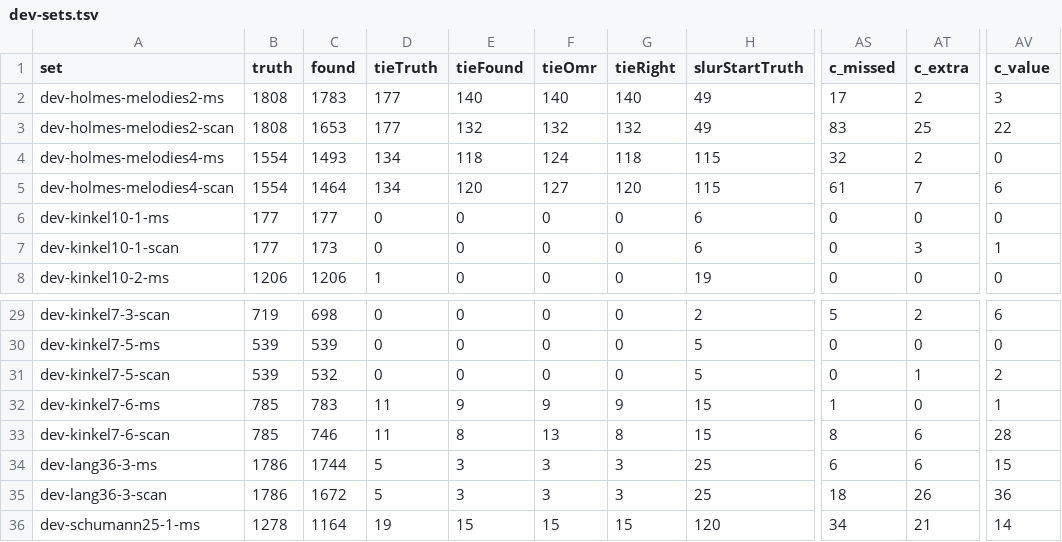
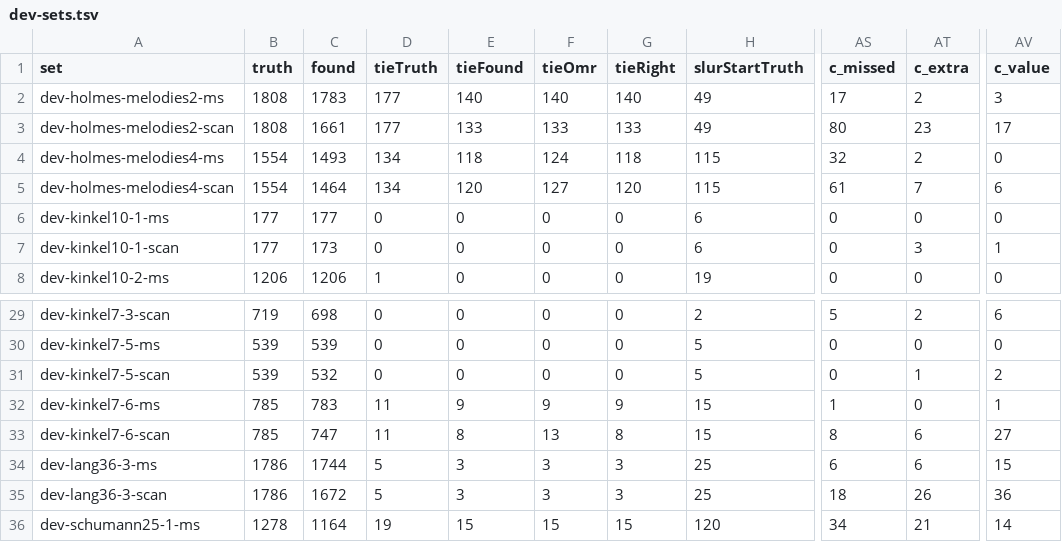
Before and after one commit to yotsuda/Calamo, a TSV file: docs/dev-sets.tsv, drawn as a sheet; only a part is shown, gaps mark what is left out; the diff names each change by its address in the sheet, - before the commit and + after, or states it on an @@ line.

```diff
--- a/docs/dev-sets.tsv
+++ b/docs/dev-sets.tsv
-C3 (found): 1653
+C3 (found): 1661
-E3 (tieFound): 132
+E3 (tieFound): 133
-F3 (tieOmr): 132
+F3 (tieOmr): 133
-G3 (tieRight): 132
+G3 (tieRight): 133
-AS3 (c_missed): 83
+AS3 (c_missed): 80
-AT3 (c_extra): 25
+AT3 (c_extra): 23
-AV3 (c_value): 22
+AV3 (c_value): 17
-C33 (found): 746
+C33 (found): 747
-AV33 (c_value): 28
+AV33 (c_value): 27
```
Also changed, not shown: docs/eval-sets.tsv, 4 other files.
